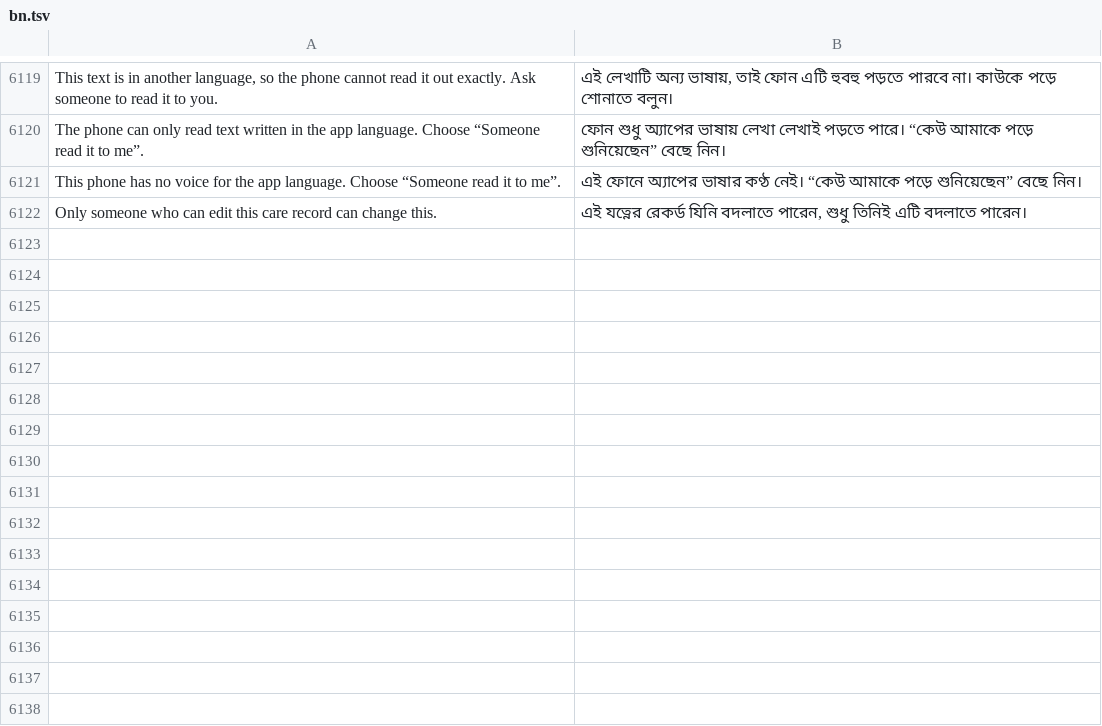
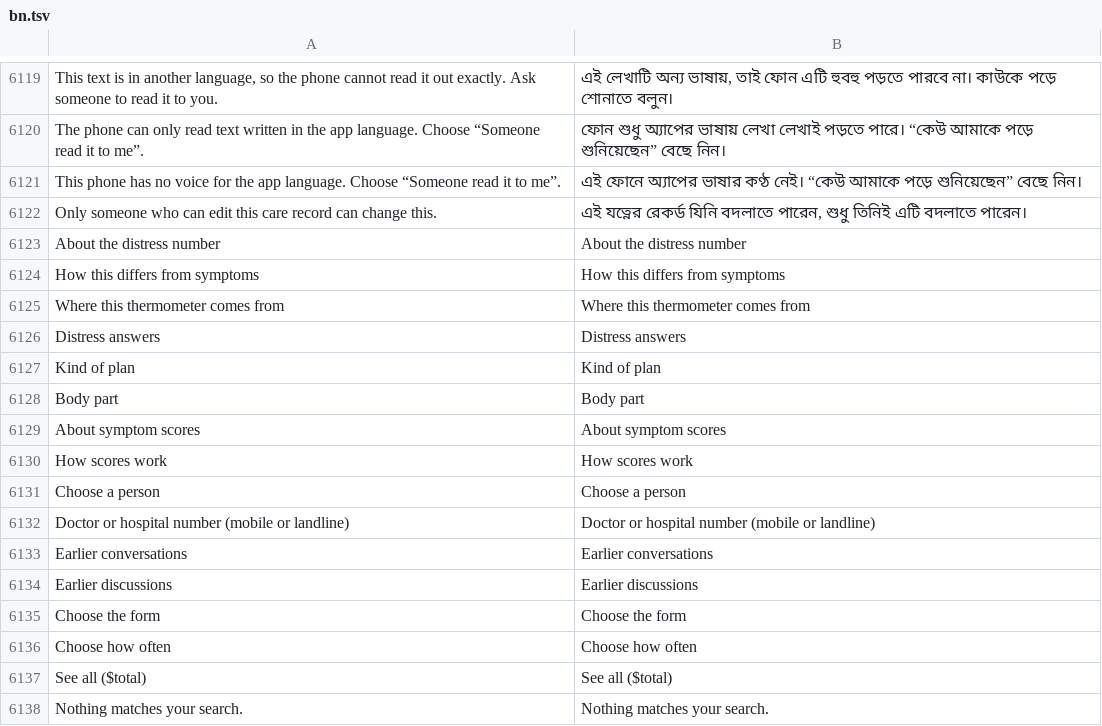
Before and after one commit to basithladdu/healthathon, a TSV file: android/app/src/main/resources/i18n/bn.tsv, drawn as a sheet; only a part is shown, gaps mark what is left out.

```diff
--- a/android/app/src/main/resources/i18n/bn.tsv
+++ b/android/app/src/main/resources/i18n/bn.tsv
@@ -6122 +6122,17 @@ This phone has no voice for the app language. Choose “Someone read it to me”
 Only someone who can edit this care record can change this.	এই যত্নের রেকর্ড যিনি বদলাতে পারেন, শুধু তিনিই এটি বদলাতে পারেন।
+About the distress number	About the distress number
+How this differs from symptoms	How this differs from symptoms
+Where this thermometer comes from	Where this thermometer comes from
+Distress answers	Distress answers
+Kind of plan	Kind of plan
+Body part	Body part
+About symptom scores	About symptom scores
+How scores work	How scores work
+Choose a person	Choose a person
+Doctor or hospital number (mobile or landline)	Doctor or hospital number (mobile or landline)
+Earlier conversations	Earlier conversations
+Earlier discussions	Earlier discussions
+Choose the form	Choose the form
+Choose how often	Choose how often
+See all ($total)	See all ($total)
+Nothing matches your search.	Nothing matches your search.
```
Also changed, not shown: android/app/src/main/resources/i18n/gu.tsv, android/app/src/main/resources/i18n/kn.tsv, 42 other files.
